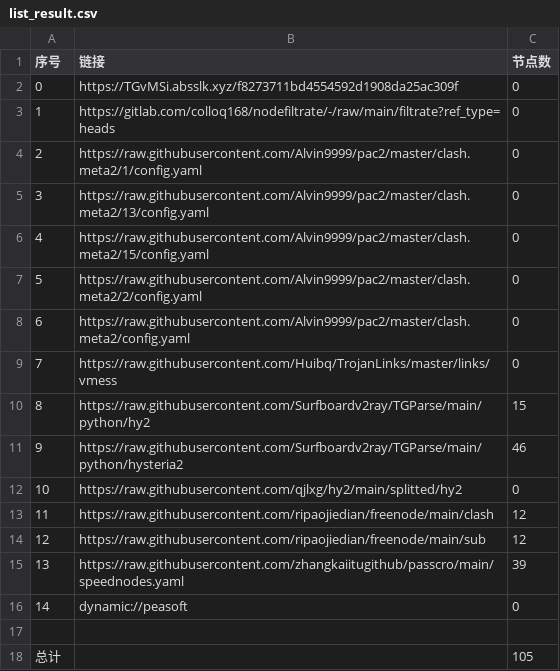
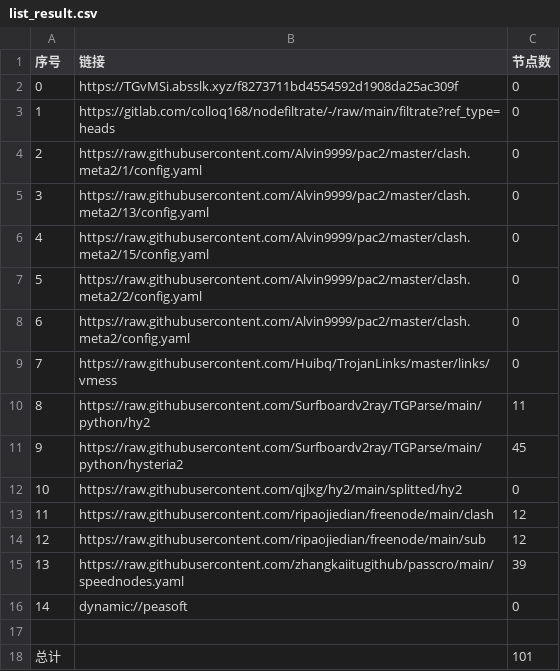
Before and after one commit to xiao33521/AutoMergePublicNodes33521, a CSV file: list_result.csv, drawn as a sheet.

```diff
--- a/list_result.csv
+++ b/list_result.csv
@@ -9,4 +9,4 @@
 7,https://raw.githubusercontent.com/Huibq/TrojanLinks/master/links/vmess,0
-8,https://raw.githubusercontent.com/Surfboardv2ray/TGParse/main/python/hy2,15
-9,https://raw.githubusercontent.com/Surfboardv2ray/TGParse/main/python/hysteria2,46
+8,https://raw.githubusercontent.com/Surfboardv2ray/TGParse/main/python/hy2,11
+9,https://raw.githubusercontent.com/Surfboardv2ray/TGParse/main/python/hysteria2,45
 10,https://raw.githubusercontent.com/qjlxg/hy2/main/splitted/hy2,0
@@ -17,2 +17,2 @@
 
-总计,,105
+总计,,101
```
Also changed, not shown: 7 other files.
